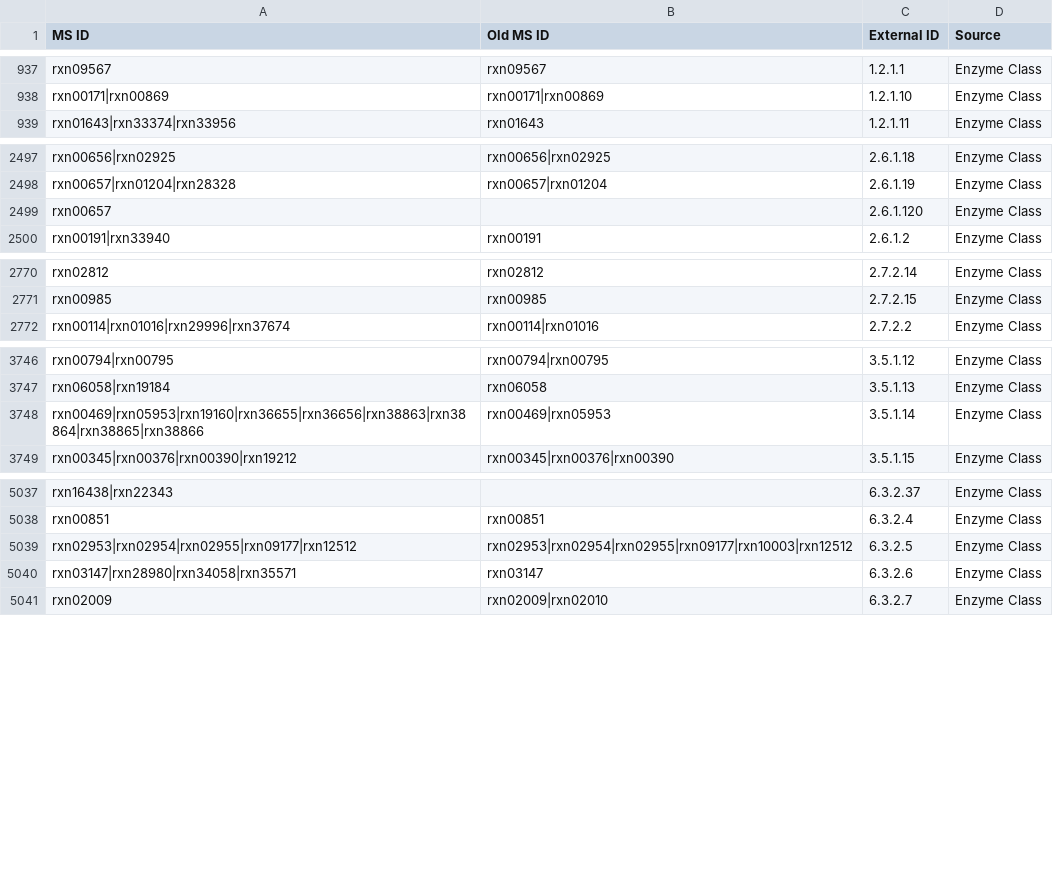
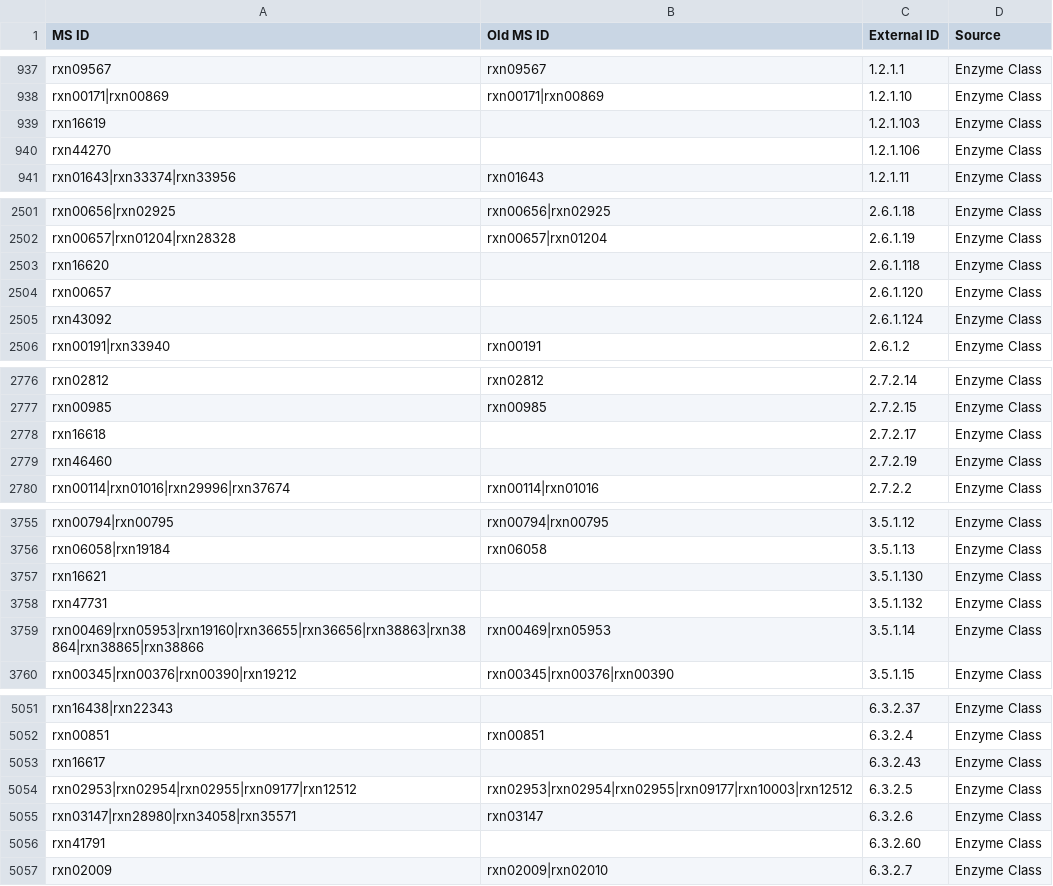
Before and after one commit to jotech/gapseq, a TSV file: dat/seed_Enzyme_Class_Reactions_Aliases_unique_edited.tsv, drawn as a sheet; only a part is shown, gaps mark what is left out; the diff covers the shown part only.

```diff
--- a/dat/seed_Enzyme_Class_Reactions_Aliases_unique_edited.tsv
+++ b/dat/seed_Enzyme_Class_Reactions_Aliases_unique_edited.tsv
@@ -938,2 +938,4 @@ rxn09567	rxn09567	1.2.1.1	Enzyme Class
 rxn00171|rxn00869	rxn00171|rxn00869	1.2.1.10	Enzyme Class
+rxn16619		1.2.1.103	Enzyme Class
+rxn44270		1.2.1.106	Enzyme Class
 rxn01643|rxn33374|rxn33956	rxn01643	1.2.1.11	Enzyme Class
@@ -2498,3 +2502,5 @@ rxn00656|rxn02925	rxn00656|rxn02925	2.6.1.18	Enzyme Class
 rxn00657|rxn01204|rxn28328	rxn00657|rxn01204	2.6.1.19	Enzyme Class
+rxn16620		2.6.1.118	Enzyme Class
 rxn00657		2.6.1.120	Enzyme Class
+rxn43092		2.6.1.124	Enzyme Class
 rxn00191|rxn33940	rxn00191	2.6.1.2	Enzyme Class
@@ -2771,2 +2777,4 @@ rxn02812	rxn02812	2.7.2.14	Enzyme Class
 rxn00985	rxn00985	2.7.2.15	Enzyme Class
+rxn16618		2.7.2.17	Enzyme Class
+rxn46460		2.7.2.19	Enzyme Class
 rxn00114|rxn01016|rxn29996|rxn37674	rxn00114|rxn01016	2.7.2.2	Enzyme Class
@@ -3747,2 +3756,4 @@ rxn00794|rxn00795	rxn00794|rxn00795	3.5.1.12	Enzyme Class
 rxn06058|rxn19184	rxn06058	3.5.1.13	Enzyme Class
+rxn16621		3.5.1.130	Enzyme Class
+rxn47731		3.5.1.132	Enzyme Class
 rxn00469|rxn05953|rxn19160|rxn36655|rxn36656|rxn38863|rxn38864|rxn38865|rxn38866	rxn00469|rxn05953	3.5.1.14	Enzyme Class
@@ -5038,4 +5052,6 @@ rxn16438|rxn22343		6.3.2.37	Enzyme Class
 rxn00851	rxn00851	6.3.2.4	Enzyme Class
+rxn16617		6.3.2.43	Enzyme Class
 rxn02953|rxn02954|rxn02955|rxn09177|rxn12512	rxn02953|rxn02954|rxn02955|rxn09177|rxn10003|rxn12512	6.3.2.5	Enzyme Class
 rxn03147|rxn28980|rxn34058|rxn35571	rxn03147	6.3.2.6	Enzyme Class
+rxn41791		6.3.2.60	Enzyme Class
 rxn02009	rxn02009|rxn02010	6.3.2.7	Enzyme Class
```
Also changed, not shown: 6 added rows and 1 edited cell elsewhere in this file, dat/corrections_seed_reactionDB.tsv.
